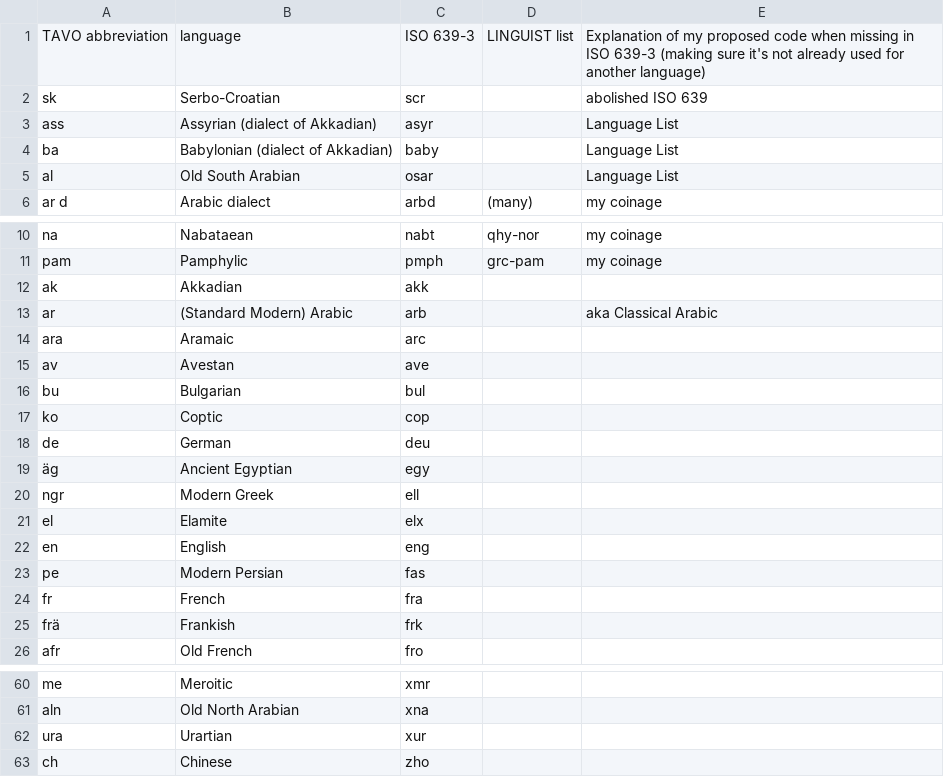
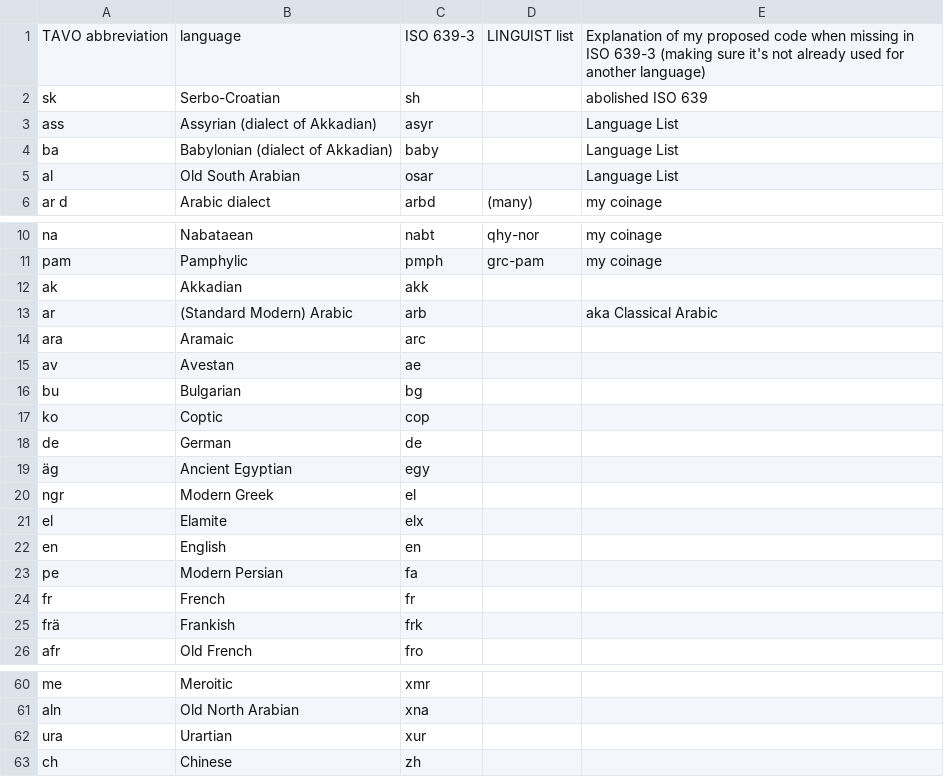
Before and after one commit to kidaak/pleiades-gane, a CSV file: languages.csv, drawn as a sheet; only a part is shown, gaps mark what is left out; the diff covers the shown part only.

```diff
--- a/languages.csv
+++ b/languages.csv
@@ -1,3 +1,3 @@
 TAVO abbreviation,language,ISO 639-3,LINGUIST list,Explanation of my proposed code when missing in ISO 639-3 (making sure it's not already used for another language)
-sk,Serbo-Croatian,scr,,abolished ISO 639
+sk,Serbo-Croatian,sh,,abolished ISO 639
 ass,Assyrian (dialect of Akkadian),asyr,,Language List
@@ -14,12 +14,12 @@ ar,(Standard Modern) Arabic,arb,,aka Classical Arabic
 ara,Aramaic,arc,,
-av,Avestan,ave,,
-bu,Bulgarian,bul,,
+av,Avestan,ae,,
+bu,Bulgarian,bg,,
 ko,Coptic,cop,,
-de,German,deu,,
+de,German,de,,
 äg,Ancient Egyptian,egy,,
-ngr,Modern Greek,ell,,
+ngr,Modern Greek,el,,
 el,Elamite,elx,,
-en,English,eng,,
-pe,Modern Persian,fas,,
-fr,French,fra,,
+en,English,en,,
+pe,Modern Persian,fa,,
+fr,French,fr,,
 frä,Frankish,frk,,
@@ -62,2 +62,2 @@ aln,Old North Arabian,xna,,
 ura,Urartian,xur,,
-ch,Chinese,zho,,
+ch,Chinese,zh,,
```
Also changed, not shown: 21 edited cells elsewhere in this file.
